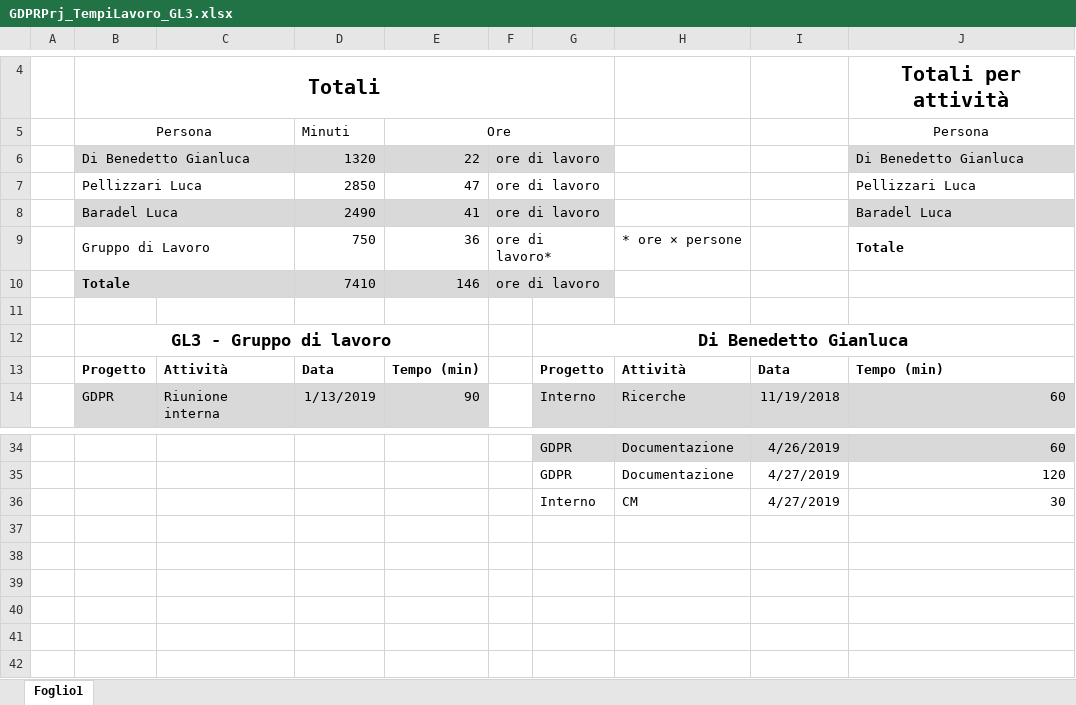
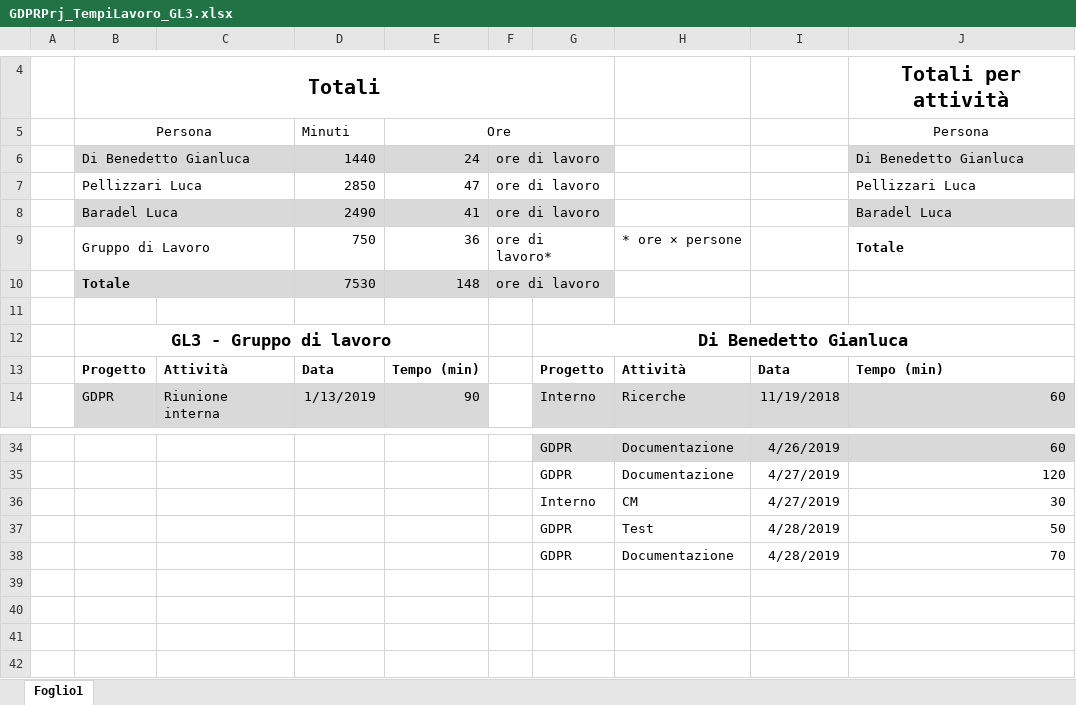
Before and after one commit to GL3-IngegneriaDelSoftware2/GDPRProject, an Excel workbook: Documentazione/GDPRPrj_TempiLavoro/GDPRPrj_TempiLavoro_GL3.xlsx, sheet Foglio1, drawn as a sheet; only a part is shown, gaps mark what is left out; values as stored, in another font and other column widths than the file's, no borders; the diff names each change by its address in the sheet, - before the commit and + after, or states it on an @@ line.

Commit message:
test R7

```diff
--- a/Documentazione/GDPRPrj_TempiLavoro/GDPRPrj_TempiLavoro_GL3.xlsx (sheet Foglio1)
+++ b/Documentazione/GDPRPrj_TempiLavoro/GDPRPrj_TempiLavoro_GL3.xlsx (sheet Foglio1)
-D6 (Minuti): 1320
+D6 (Minuti): 1440
-E6 (Ore): 22
+E6 (Ore): 24
-D10 (Minuti): 7410
+D10 (Minuti): 7530
-E10 (Ore): 146
+E10 (Ore): 148
-G37:G38: (empty)
+G37:G38: GDPR
-H37: (empty)
+H37: Test
-I37:I38: (empty)
+I37:I38: 4/28/2019
-J37 (Persona): (empty)
+J37 (Persona): 50
-H38: (empty)
+H38: Documentazione
-J38 (Persona): (empty)
+J38 (Persona): 70
```
Also changed, not shown: 1 other file.
